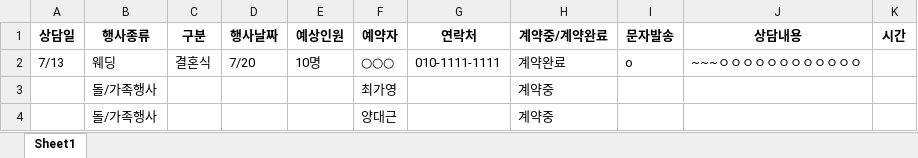
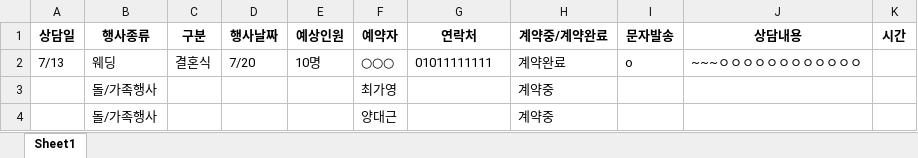
Before and after one commit to alpakalee/interncustomer, an Excel workbook: urban_brook/customers.xlsx, sheet Sheet1, drawn as a sheet; values as stored, in another font and other column widths than the file's, no borders; the diff names each change by its address in the sheet, - before the commit and + after, or states it on an @@ line.

```diff
--- a/urban_brook/customers.xlsx (sheet Sheet1)
+++ b/urban_brook/customers.xlsx (sheet Sheet1)
-G2 (연락처): 010-1111-1111
+G2 (연락처): 01011111111
```
Also changed, not shown: 5 other files.
